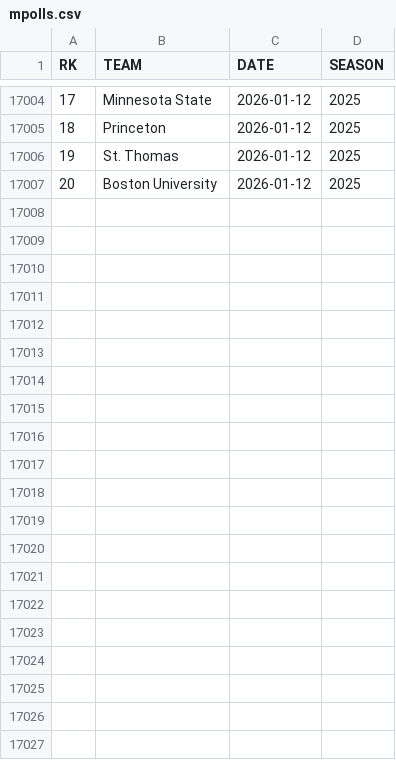
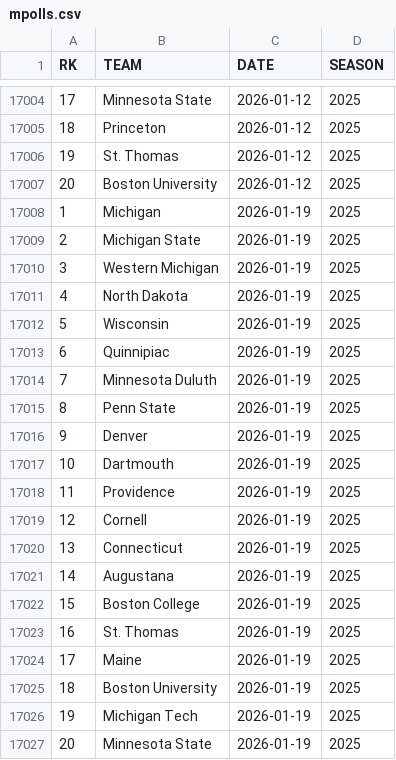
Before and after one commit to redsoxfan2194/buhockeystats, a CSV file: buhockeystatssite/recordbookdata/mpolls.csv, drawn as a sheet; only a part is shown, gaps mark what is left out; the diff names each change by its address in the sheet, - before the commit and + after, or states it on an @@ line.

Commit message:
record and stats update 2026-1-21

```diff
--- a/buhockeystatssite/recordbookdata/mpolls.csv
+++ b/buhockeystatssite/recordbookdata/mpolls.csv
+row 17008: 1 | Michigan | 2026-01-19 | 2025
+row 17009: 2 | Michigan State | 2026-01-19 | 2025
+row 17010: 3 | Western Michigan | 2026-01-19 | 2025
+row 17011: 4 | North Dakota | 2026-01-19 | 2025
+row 17012: 5 | Wisconsin | 2026-01-19 | 2025
+row 17013: 6 | Quinnipiac | 2026-01-19 | 2025
+row 17014: 7 | Minnesota Duluth | 2026-01-19 | 2025
+row 17015: 8 | Penn State | 2026-01-19 | 2025
+row 17016: 9 | Denver | 2026-01-19 | 2025
+row 17017: 10 | Dartmouth | 2026-01-19 | 2025
+row 17018: 11 | Providence | 2026-01-19 | 2025
+row 17019: 12 | Cornell | 2026-01-19 | 2025
+row 17020: 13 | Connecticut | 2026-01-19 | 2025
+row 17021: 14 | Augustana | 2026-01-19 | 2025
+row 17022: 15 | Boston College | 2026-01-19 | 2025
+row 17023: 16 | St. Thomas | 2026-01-19 | 2025
+row 17024: 17 | Maine | 2026-01-19 | 2025
+row 17025: 18 | Boston University | 2026-01-19 | 2025
+row 17026: 19 | Michigan Tech | 2026-01-19 | 2025
+row 17027: 20 | Minnesota State | 2026-01-19 | 2025
```
Also changed, not shown: buhockeystatssite/recordbookdata/wolympians.csv, buhockeystatssite/recordbookdata/wpolls.csv, 2 other files.
